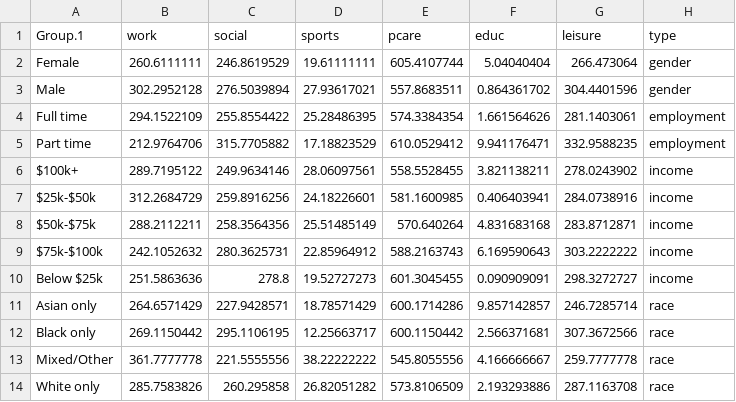
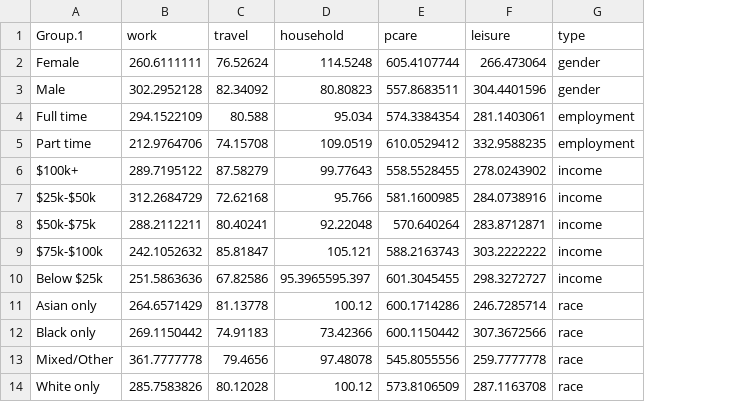
Before and after one commit to ustimeuse/ustimeuse.github.io, a CSV file: data/group-avgs.csv, drawn as a sheet; removed rows and columns are numbered as before the commit, all else as after; the diff names each change by its address in the sheet, - before the commit and + after, or states it on an @@ line.

Commit message:
new group avg

```diff
--- a/data/group-avgs.csv
+++ b/data/group-avgs.csv
-column C (social), rows 2-14: 246.8619529 | 276.5039894 | 255.8554422 | 315.7705882 | 249.9634146 | 259.8916256 | 258.3564356 | 280.3625731 | 278.8 | 227.9428571 | 295.1106195 | 221.5555556 | 260.295858
-column D (sports), rows 2-14: 19.61111111 | 27.93617021 | 25.28486395 | 17.18823529 | 28.06097561 | 24.18226601 | 25.51485149 | 22.85964912 | 19.52727273 | 18.78571429 | 12.25663717 | 38.22222222 | 26.82051282
+column C (travel), rows 2-14: 76.52624 | 82.34092 | 80.588 | 74.15708 | 87.58279 | 72.62168 | 80.40241 | 85.81847 | 67.82586 | 81.13778 | 74.91183 | 79.4656 | 80.12028
+column D (household), rows 2-14: 114.5248 | 80.80823 | 95.034 | 109.0519 | 99.77643 | 95.766 | 92.22048 | 105.121 | 95.3965595.397 | 100.12 | 73.42366 | 97.48078 | 100.12
-column F (educ), rows 2-14: 5.04040404 | 0.864361702 | 1.661564626 | 9.941176471 | 3.821138211 | 0.406403941 | 4.831683168 | 6.169590643 | 0.090909091 | 9.857142857 | 2.566371681 | 4.166666667 | 2.193293886
```
Also changed, not shown: 1 other file.
